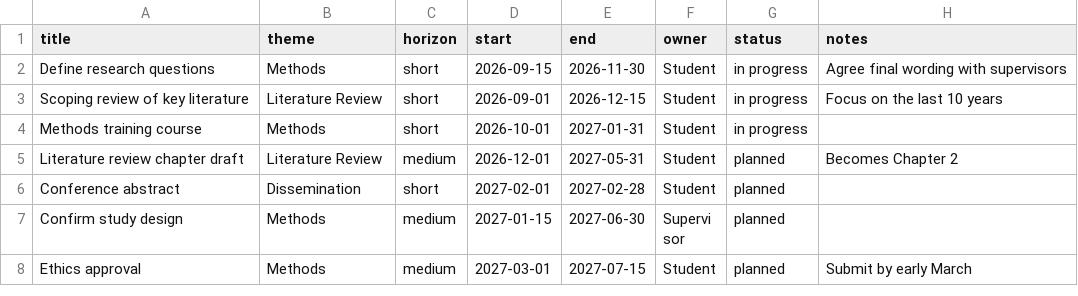
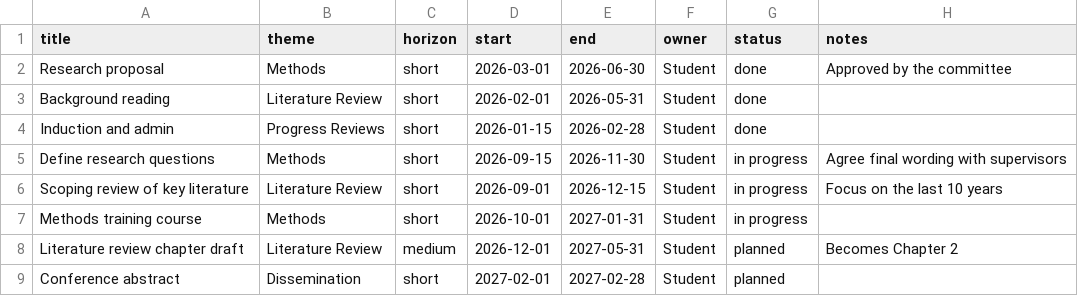
Before and after one commit to san-pinon/phd-roadmap, a CSV file: data/sample-milestones.csv, drawn as a sheet; only a part is shown; the shorter side is filled out with more unchanged rows.

```diff
--- a/data/sample-milestones.csv
+++ b/data/sample-milestones.csv
@@ -1,2 +1,5 @@
 title,theme,horizon,start,end,owner,status,notes
+Research proposal,Methods,short,2026-03-01,2026-06-30,Student,done,Approved by the committee
+Background reading,Literature Review,short,2026-02-01,2026-05-31,Student,done,
+Induction and admin,Progress Reviews,short,2026-01-15,2026-02-28,Student,done,
 Define research questions,Methods,short,2026-09-15,2026-11-30,Student,in progress,Agree final wording with supervisors
```
Also changed, not shown: 3 other files.
